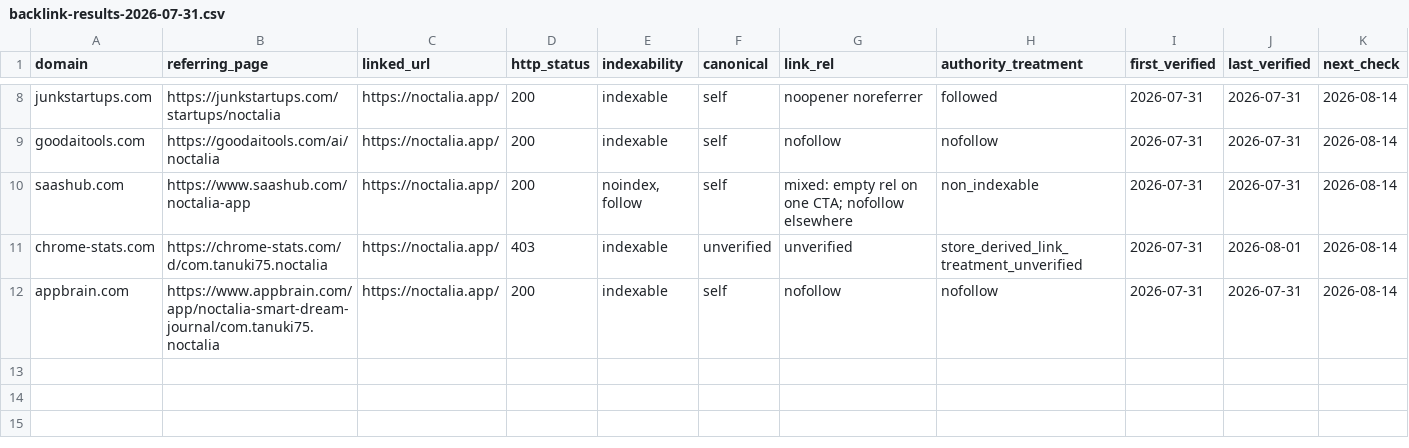
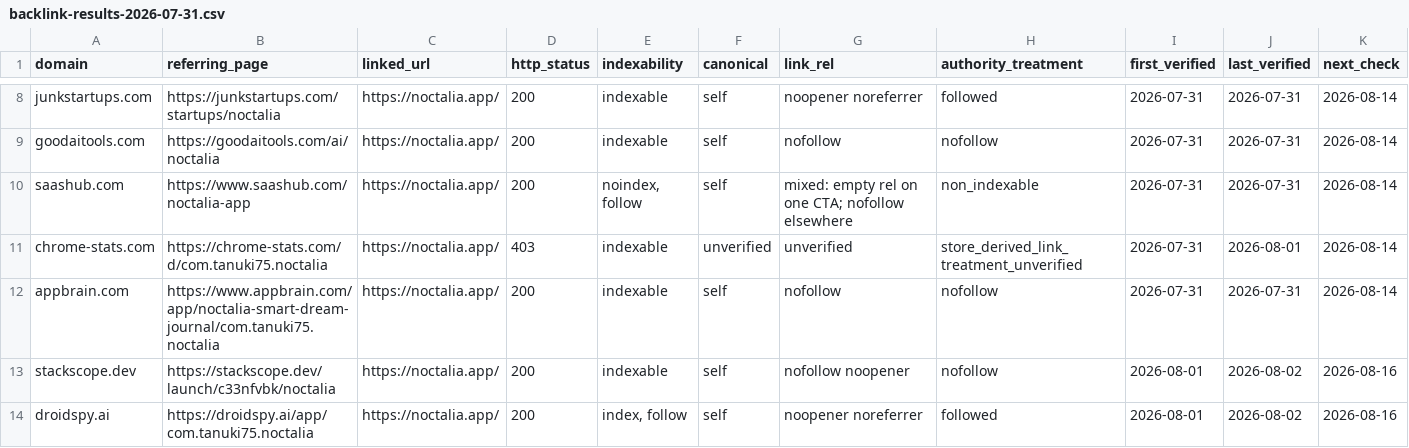
Before and after one commit to thannous/dreamer, a CSV file: marketing/seo/backlink-results-2026-07-31.csv, drawn as a sheet; only a part is shown, gaps mark what is left out; rows hold the shown columns only; the diff covers the shown part only; the diff names each change by its address in the sheet, - before the commit and + after, or states it on an @@ line.

Commit message:
docs(seo): record August backlink evidence

```diff
--- a/marketing/seo/backlink-results-2026-07-31.csv
+++ b/marketing/seo/backlink-results-2026-07-31.csv
+row 13: stackscope.dev | https://stackscope.dev/launch/c33nfvbk/noctalia | https://noctalia.app/ | 200 | indexable | self | nofollow noopener | nofollow | 2026-08-01 | 2026-08-02 | 2026-08-16
+row 14: droidspy.ai | https://droidspy.ai/app/com.tanuki75.noctalia | https://noctalia.app/ | 200 | index, follow | self | noopener noreferrer | followed | 2026-08-01 | 2026-08-02 | 2026-08-16
```
Also changed, not shown: 1 added row and 5 edited cells elsewhere in this file, marketing/seo/backlink-measurements-2026.csv, marketing/seo/backlink-prospects-2026-07-31.csv, 1 other file.
